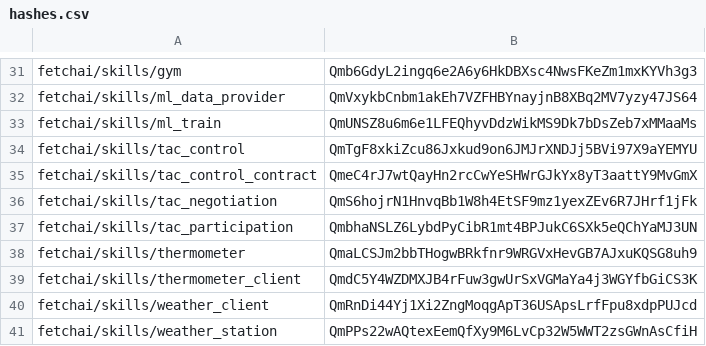
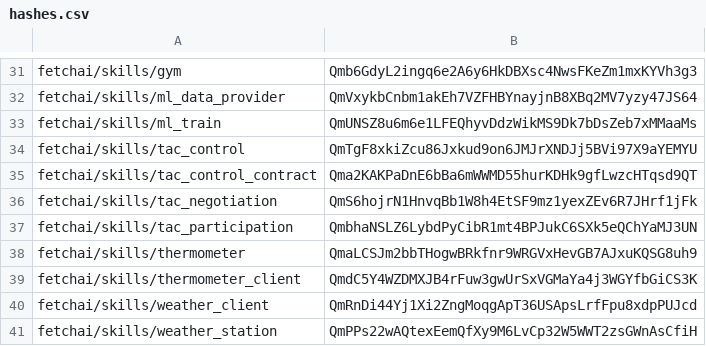
Before and after one commit to fetchai/agents-aea, a CSV file: packages/hashes.csv, drawn as a sheet; only a part is shown, gaps mark what is left out.

```diff
--- a/packages/hashes.csv
+++ b/packages/hashes.csv
@@ -34,3 +34,3 @@ fetchai/skills/ml_train,QmUNSZ8u6m6e1LFEQhyvDdzWikMS9Dk7bDsZeb7xMMaaMs
 fetchai/skills/tac_control,QmTgF8xkiZcu86Jxkud9on6JMJrXNDJj5BVi97X9aYEMYU
-fetchai/skills/tac_control_contract,QmeC4rJ7wtQayHn2rcCwYeSHWrGJkYx8yT3aattY9MvGmX
+fetchai/skills/tac_control_contract,Qma2KAKPaDnE6bBa6mWWMD55hurKDHk9gfLwzcHTqsd9QT
 fetchai/skills/tac_negotiation,QmS6hojrN1HnvqBb1W8h4EtSF9mz1yexZEv6R7JHrf1jFk
```
Also changed, not shown: 4 other files.
